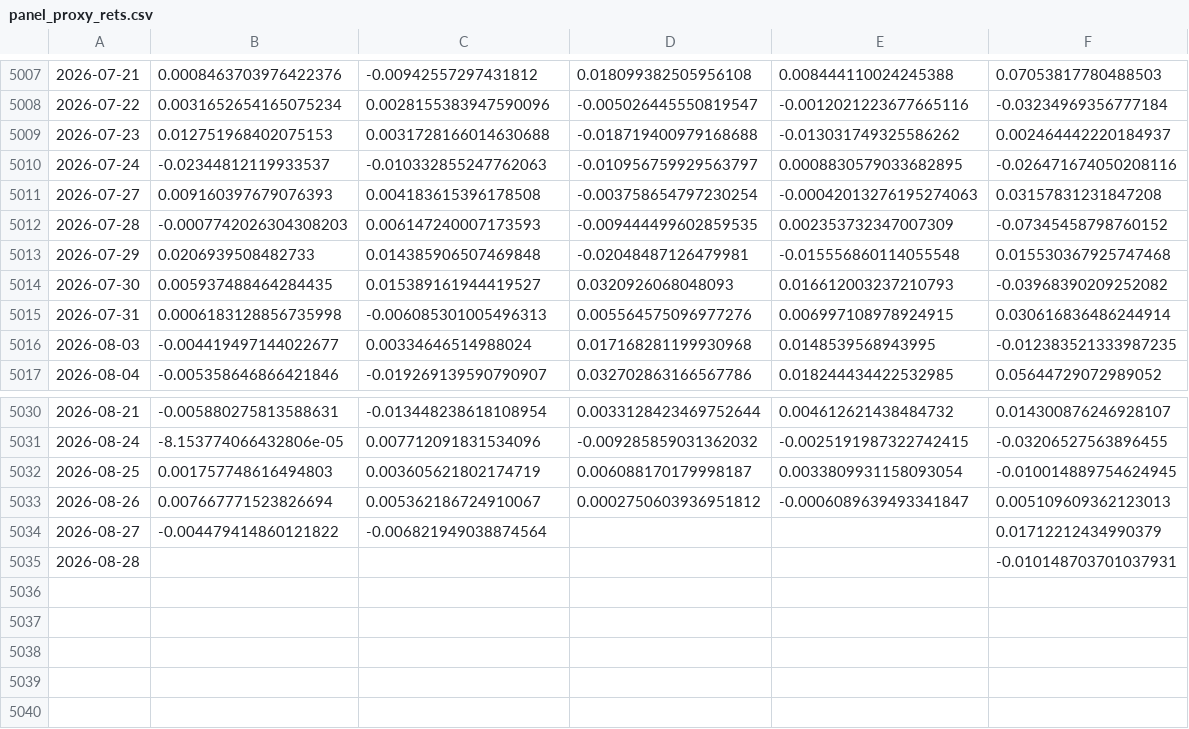
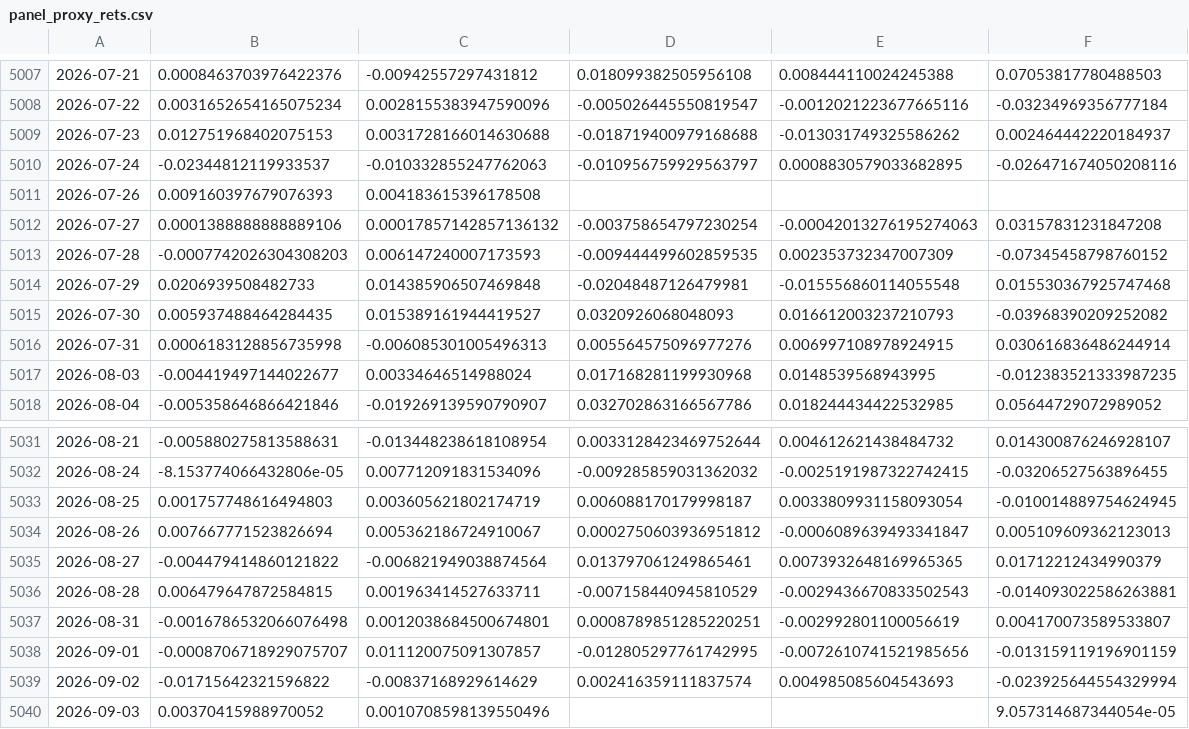
Before and after one commit to zhouyy858/ETF-dynamic-allocation, a CSV file: assets/data/panel_proxy_rets.csv, drawn as a sheet; only a part is shown, gaps mark what is left out; addresses are those after the commit; the diff names each change by its address in the sheet, - before the commit and + after, or states it on an @@ line.

```diff
--- a/assets/data/panel_proxy_rets.csv
+++ b/assets/data/panel_proxy_rets.csv
+row 5011: 2026-07-26 | 0.009160397679076393 | 0.004183615396178508
-B5012: 0.009160397679076393
+B5012: 0.0001388888888889106
-C5012: 0.004183615396178508
+C5012: 0.00017857142857136132
-D5035: (empty)
+D5035: 0.013797061249865461
-E5035: (empty)
+E5035: 0.0073932648169965365
-B5036: (empty)
+B5036: 0.006479647872584815
-C5036: (empty)
+C5036: 0.001963414527633711
-D5036: (empty)
+D5036: -0.007158440945810529
-E5036: (empty)
+E5036: -0.0029436670833502543
-F5036: -0.010148703701037931
+F5036: -0.014093022586263881
+row 5037: 2026-08-31 | -0.0016786532066076498 | 0.0012038684500674801 | 0.0008789851285220251 | -0.002992801100056619 | 0.004170073589533807
+row 5038: 2026-09-01 | -0.0008706718929075707 | 0.011120075091307857 | -0.012805297761742995 | -0.0072610741521985656 | -0.013159119196901159
+row 5039: 2026-09-02 | -0.01715642321596822 | -0.00837168929614629 | 0.002416359111837574 | 0.004985085604543693 | -0.023925644554329994
+row 5040: 2026-09-03 | 0.00370415988970052 | 0.0010708598139550496 |  |  | 9.057314687344054e-05
```
Also changed, not shown: assets/data/index_sh000300.csv, assets/data/index_sz399006.csv, 19 other files.
